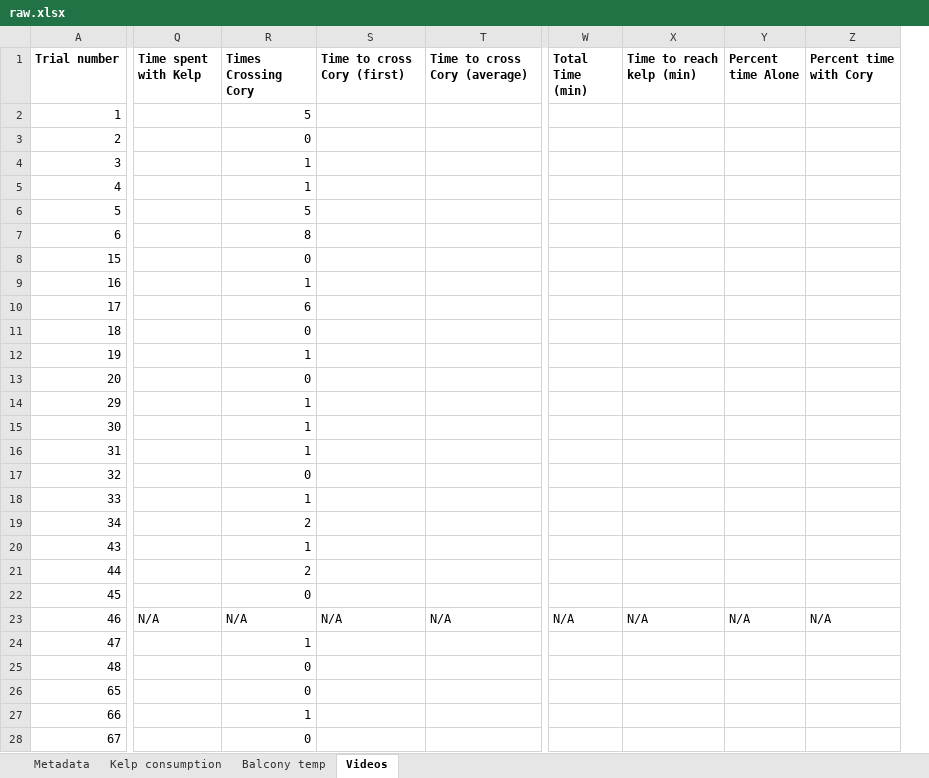
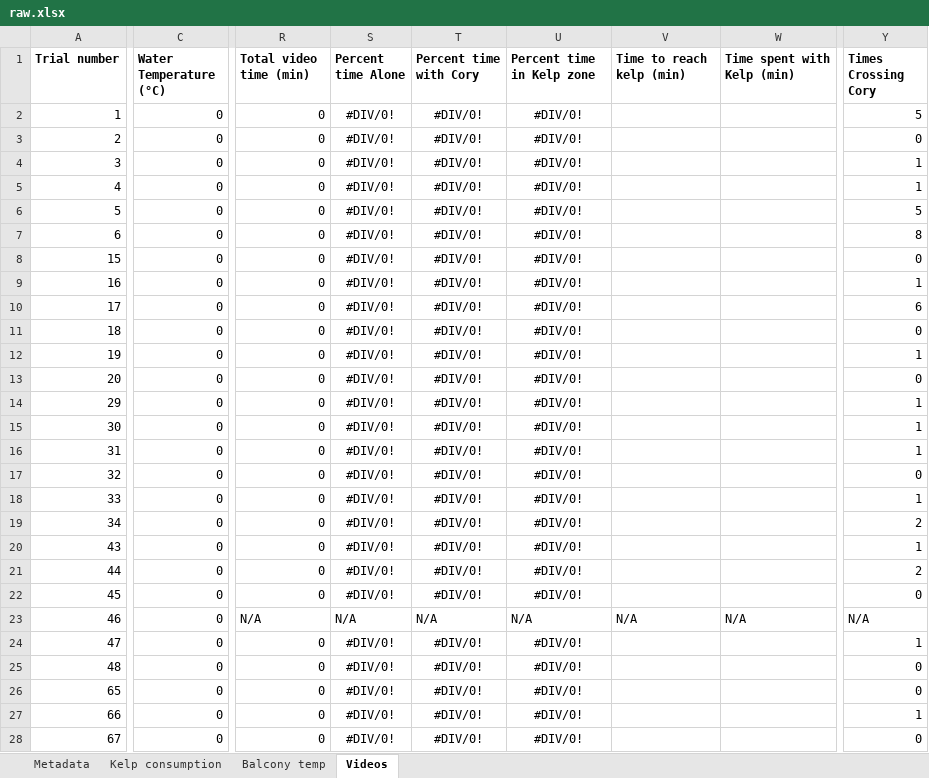
Before and after one commit to ameliaritger/Ritger-2019-Corynactis-urchin-deterrence, an Excel workbook: data/raw.xlsx, sheet Videos, drawn as a sheet; only a part is shown, gaps mark what is left out; values as stored, in another font and other column widths than the file's, no borders; removed rows and columns are numbered as before the commit, all else as after; the diff covers the shown part only; the diff names each change by its address in the sheet, - before the commit and + after, or states it on an @@ line.

Commit message:
Cleaned data Sept 6 evening, removed if_then

```diff
--- a/data/raw.xlsx (sheet Videos)
+++ b/data/raw.xlsx (sheet Videos)
+column C (Water Temperature (°C)), rows 2-28: all 0
-column Q (Time spent with Kelp), row 23: N/A
+column S (Percent time Alone), rows 2-28: #DIV/0! | #DIV/0! | #DIV/0! | #DIV/0! | #DIV/0! | #DIV/0! | #DIV/0! | #DIV/0! | #DIV/0! | #DIV/0! | #DIV/0! | #DIV/0! | #DIV/0! | #DIV/0! | #DIV/0! | #DIV/0! | #DIV/0! | #DIV/0! | #DIV/0! | #DIV/0! | #DIV/0! | N/A | #DIV/0! | #DIV/0! | #DIV/0! | #DIV/0! | #DIV/0!
+column T (Percent time with Cory), rows 2-28: #DIV/0! | #DIV/0! | #DIV/0! | #DIV/0! | #DIV/0! | #DIV/0! | #DIV/0! | #DIV/0! | #DIV/0! | #DIV/0! | #DIV/0! | #DIV/0! | #DIV/0! | #DIV/0! | #DIV/0! | #DIV/0! | #DIV/0! | #DIV/0! | #DIV/0! | #DIV/0! | #DIV/0! | N/A | #DIV/0! | #DIV/0! | #DIV/0! | #DIV/0! | #DIV/0!
+column U (Percent time in Kelp zone), rows 2-28: #DIV/0! | #DIV/0! | #DIV/0! | #DIV/0! | #DIV/0! | #DIV/0! | #DIV/0! | #DIV/0! | #DIV/0! | #DIV/0! | #DIV/0! | #DIV/0! | #DIV/0! | #DIV/0! | #DIV/0! | #DIV/0! | #DIV/0! | #DIV/0! | #DIV/0! | #DIV/0! | #DIV/0! | N/A | #DIV/0! | #DIV/0! | #DIV/0! | #DIV/0! | #DIV/0!
+column Y (Times Crossing Cory), rows 2-28: 5 | 0 | 1 | 1 | 5 | 8 | 0 | 1 | 6 | 0 | 1 | 0 | 1 | 1 | 1 | 0 | 1 | 2 | 1 | 2 | 0 | N/A | 1 | 0 | 0 | 1 | 0
-column W (Total Time (min)), row 23: N/A
-column X (Time to reach kelp (min)), row 23: N/A
-column Y (Percent time Alone), row 23: N/A
-column Z (Percent time with Cory), row 23: N/A
-R1: Times Crossing Cory
+R1: Total video time (min)
-V1: Time to cross Cory (first)
+V1: Time to reach kelp (min)
-W1: Time to cross Cory (average)
+W1: Time spent with Kelp (min)
-R2 (Total video time (min)): 5
+R2 (Total video time (min)): 0
-R4:R5 (Total video time (min)): 1
+R4:R5 (Total video time (min)): 0
-R6 (Total video time (min)): 5
+R6 (Total video time (min)): 0
-R7 (Total video time (min)): 8
+R7 (Total video time (min)): 0
-R9 (Total video time (min)): 1
+R9 (Total video time (min)): 0
-R10 (Total video time (min)): 6
+R10 (Total video time (min)): 0
-R12 (Total video time (min)): 1
+R12 (Total video time (min)): 0
-R14:R16 (Total video time (min)): 1
+R14:R16 (Total video time (min)): 0
-R18 (Total video time (min)): 1
+R18 (Total video time (min)): 0
-R19 (Total video time (min)): 2
+R19 (Total video time (min)): 0
-R20 (Total video time (min)): 1
+R20 (Total video time (min)): 0
-R21 (Total video time (min)): 2
+R21 (Total video time (min)): 0
-R24 (Total video time (min)): 1
+R24 (Total video time (min)): 0
-R27 (Total video time (min)): 1
+R27 (Total video time (min)): 0
```
Also changed, not shown: 17 edited cells elsewhere in this sheet, sheet Kelp consumption, formulas that keep their value.
